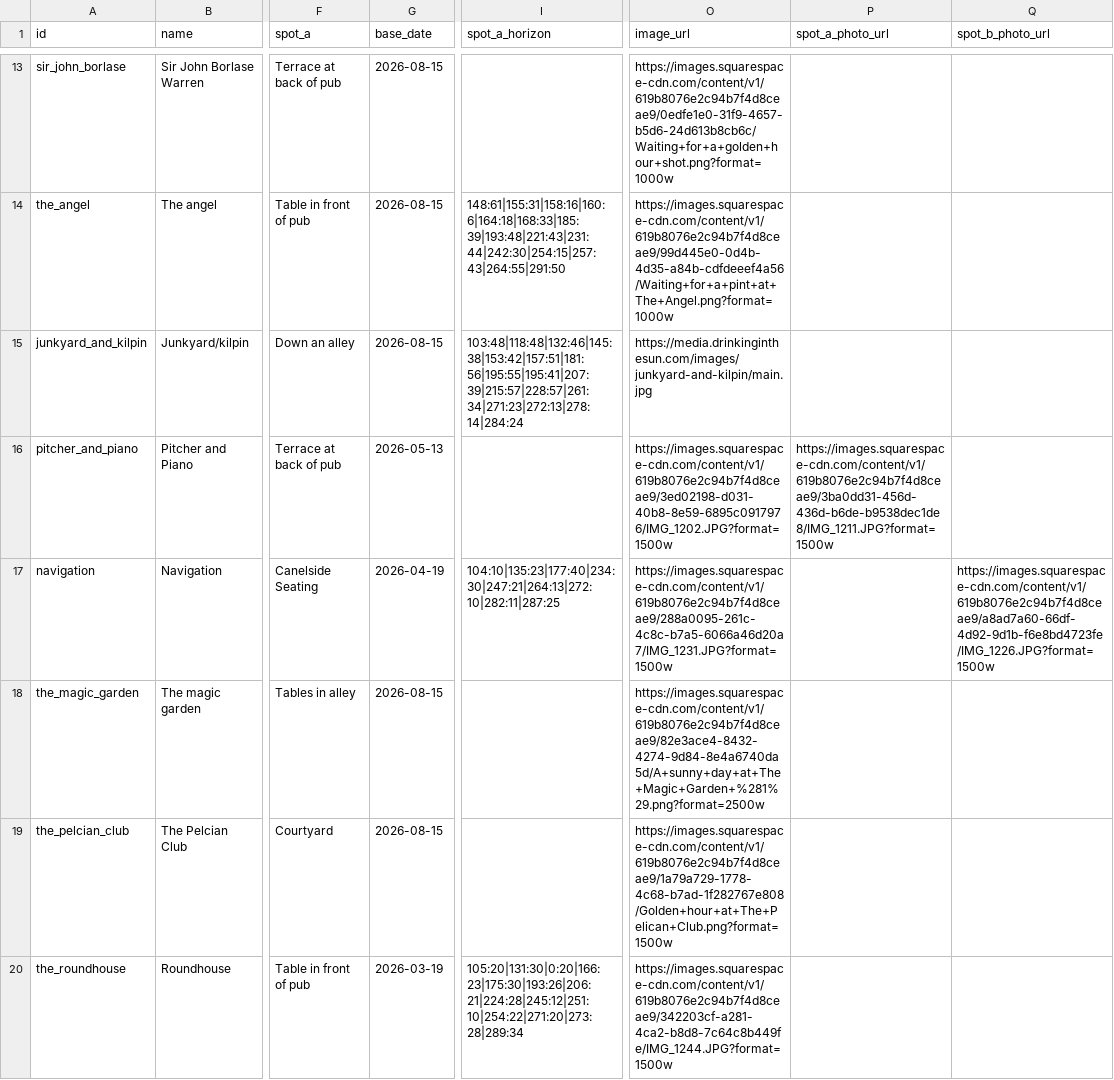
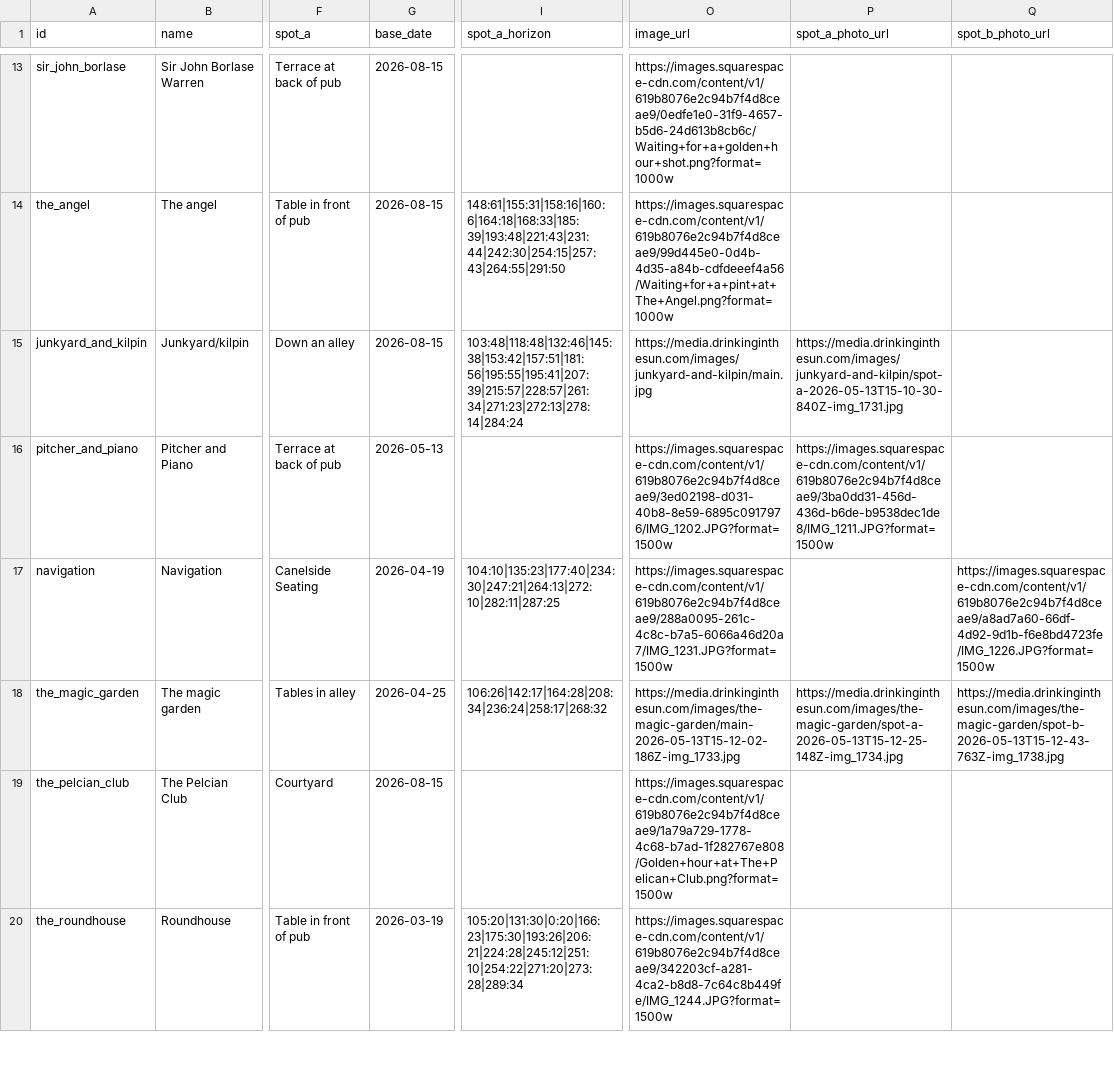
Before and after one commit to shawn845/DrinkingintheSun, a CSV file: app/public/data/pubs.csv, drawn as a sheet; only a part is shown, gaps mark what is left out; the diff names each change by its address in the sheet, - before the commit and + after, or states it on an @@ line.

Commit message:
Update pubs/routes via admin tool

```diff
--- a/app/public/data/pubs.csv
+++ b/app/public/data/pubs.csv
-P15 (spot_a_photo_url): (empty)
+P15 (spot_a_photo_url): https://media.drinkinginthesun.com/images/junkyard-and-kilpin/spot-a-2026-05-13T15-10-30-840Z-img_1731.jpg
-G18 (base_date): 2026-08-15
+G18 (base_date): 2026-04-25
-I18 (spot_a_horizon): (empty)
+I18 (spot_a_horizon): 106:26|142:17|164:28|208:34|236:24|258:17|268:32
-O18 (image_url): https://images.squarespace-cdn.com/content/v1/619b8076e2c94b7f4d8ceae9/82e3ace4-8432-4274-9d84-8e4a6740da5d/A+sunny+day+at+The+Magic+Garden+%281%29.png?format=2500w
+O18 (image_url): https://media.drinkinginthesun.com/images/the-magic-garden/main-2026-05-13T15-12-02-186Z-img_1733.jpg
-P18 (spot_a_photo_url): (empty)
+P18 (spot_a_photo_url): https://media.drinkinginthesun.com/images/the-magic-garden/spot-a-2026-05-13T15-12-25-148Z-img_1734.jpg
-Q18 (spot_b_photo_url): (empty)
+Q18 (spot_b_photo_url): https://media.drinkinginthesun.com/images/the-magic-garden/spot-b-2026-05-13T15-12-43-763Z-img_1738.jpg
```
